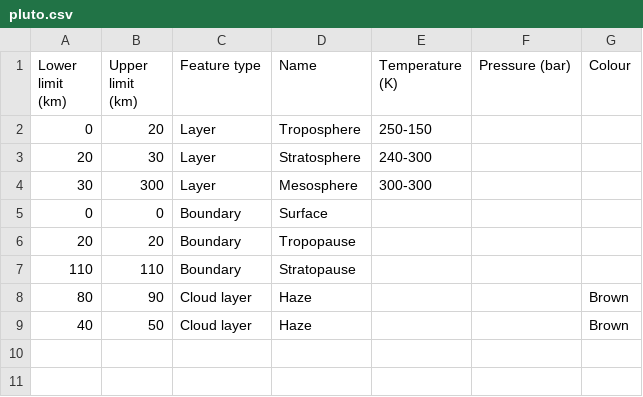
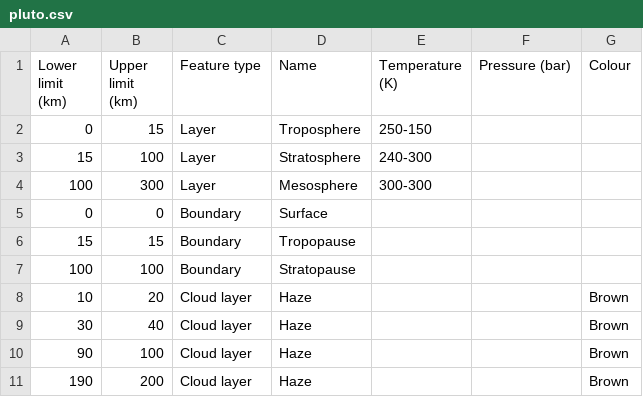
Before and after one commit to cosmos-book/cosmos-book.github.io, a CSV file: atmospheres/data/pluto.csv, drawn as a sheet.

Commit message:
pluto data

```diff
--- a/atmospheres/data/pluto.csv
+++ b/atmospheres/data/pluto.csv
@@ -1,9 +1,11 @@
 Lower limit (km),Upper limit (km),Feature type,Name,Temperature (K),Pressure (bar),Colour
-0,20,Layer,Troposphere,250-150,,
-20,30,Layer,Stratosphere,240-300,,
-30,300,Layer,Mesosphere,300-300,,
+0,15,Layer,Troposphere,250-150,,
+15,100,Layer,Stratosphere,240-300,,
+100,300,Layer,Mesosphere,300-300,,
 0,0,Boundary,Surface,,,
-20,20,Boundary,Tropopause,,,
-110,110,Boundary,Stratopause,,,
-80,90,Cloud layer,Haze,,,Brown
-40,50,Cloud layer,Haze,,,Brown
+15,15,Boundary,Tropopause,,,
+100,100,Boundary,Stratopause,,,
+10,20,Cloud layer,Haze,,,Brown
+30,40,Cloud layer,Haze,,,Brown
+90,100,Cloud layer,Haze,,,Brown
+190,200,Cloud layer,Haze,,,Brown
```
